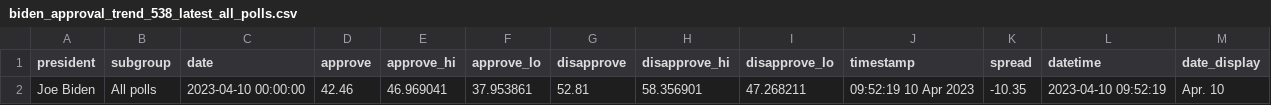
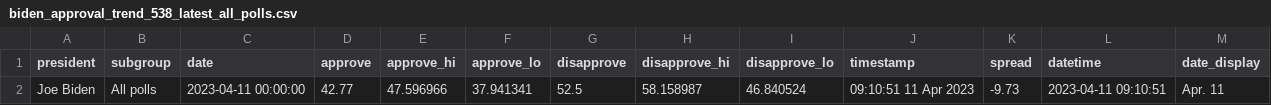
Before and after one commit to stiles/biden-polls, a CSV file: data/processed/biden_approval_trend_538_latest_all_polls.csv, drawn as a sheet.

```diff
--- a/data/processed/biden_approval_trend_538_latest_all_polls.csv
+++ b/data/processed/biden_approval_trend_538_latest_all_polls.csv
@@ -1,2 +1,2 @@
 president,subgroup,date,approve,approve_hi,approve_lo,disapprove,disapprove_hi,disapprove_lo,timestamp,spread,datetime,date_display
-Joe Biden,All polls,2023-04-10 00:00:00,42.46,46.969041,37.953861,52.81,58.356901,47.268211,09:52:19 10 Apr 2023,-10.35,2023-04-10 09:52:19,Apr. 10
+Joe Biden,All polls,2023-04-11 00:00:00,42.77,47.596966,37.941341,52.5,58.158987,46.840524,09:10:51 11 Apr 2023,-9.73,2023-04-11 09:10:51,Apr. 11
```
Also changed, not shown: data/processed/biden_approval_trend_538_adults.csv, data/processed/biden_approval_trend_538_all_polls.csv, 3 other files.
